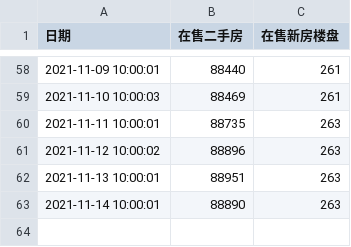
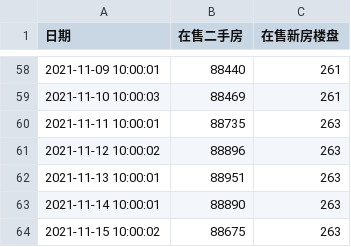
Before and after one commit to felix-001/houseSpider, a CSV file: beike/data.csv, drawn as a sheet; only a part is shown, gaps mark what is left out.

```diff
--- a/beike/data.csv
+++ b/beike/data.csv
@@ -63 +63,2 @@
 2021-11-14 10:00:01, 88890, 263
+2021-11-15 10:00:02, 88675, 263
```
Also changed, not shown: 1 other file.
